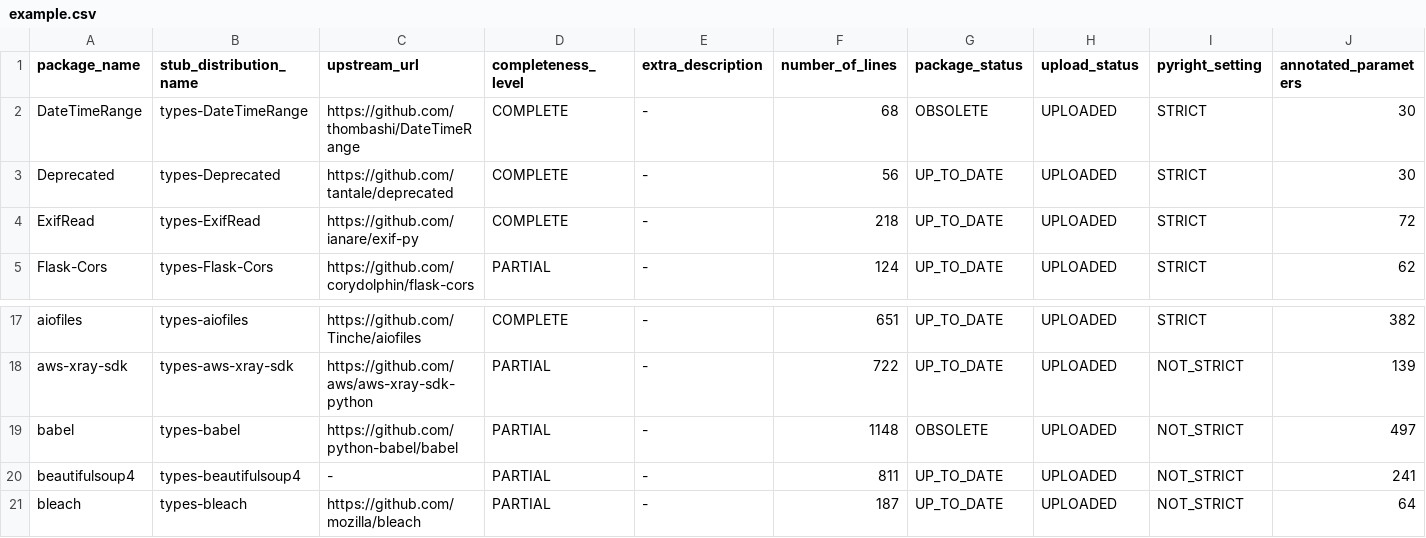
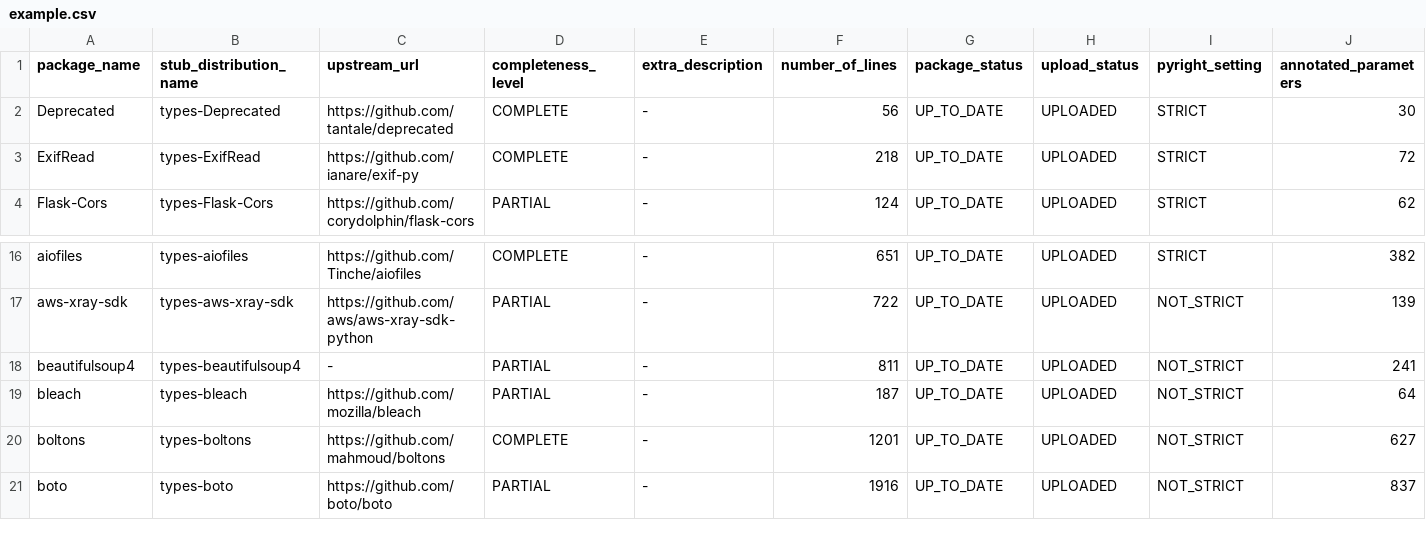
Before and after one commit to AlexWaygood/typeshed-stats, a CSV file: examples/example.csv, drawn as a sheet; only a part is shown, gaps mark what is left out; the shorter side is filled out with more unchanged rows; rows hold the shown columns only; the diff names each change by its address in the sheet, - before the commit and + after, or states it on an @@ line.

Commit message:
👷 Automated regeneration of examples and docs

```diff
--- a/examples/example.csv
+++ b/examples/example.csv
-row 2: DateTimeRange | types-DateTimeRange | https://github.com/thombashi/DateTimeRange | COMPLETE | - | 68 | OBSOLETE | UPLOADED | STRICT | 30
-row 19: babel | types-babel | https://github.com/python-babel/babel | PARTIAL | - | 1148 | OBSOLETE | UPLOADED | NOT_STRICT | 497
```
Also changed, not shown: 2 other files.
